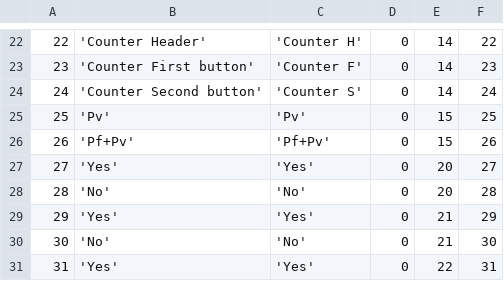
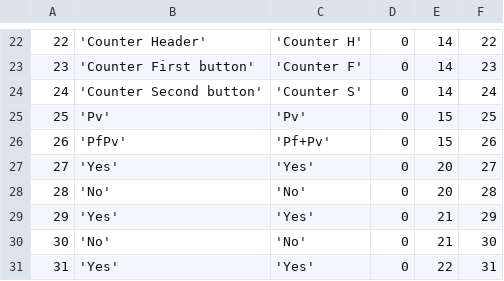
Before and after one commit to EyeSeeTea/pictureapp, a CSV file: app/src/myanmar/assets/Options.csv, drawn as a sheet; only a part is shown, gaps mark what is left out.

Commit message:
not show location, change name question to visible and change pf+pv option code to pfpv for internationalization

```diff
--- a/app/src/myanmar/assets/Options.csv
+++ b/app/src/myanmar/assets/Options.csv
@@ -25,3 +25,3 @@
 25;'Pv';'Pv';0;15;25
-26;'Pf+Pv';'Pf+Pv';0;15;26
+26;'PfPv';'Pf+Pv';0;15;26
 27;'Yes';'Yes';0;20;27
```
Also changed, not shown: app/src/myanmar/assets/Questions.csv, 3 other files.
